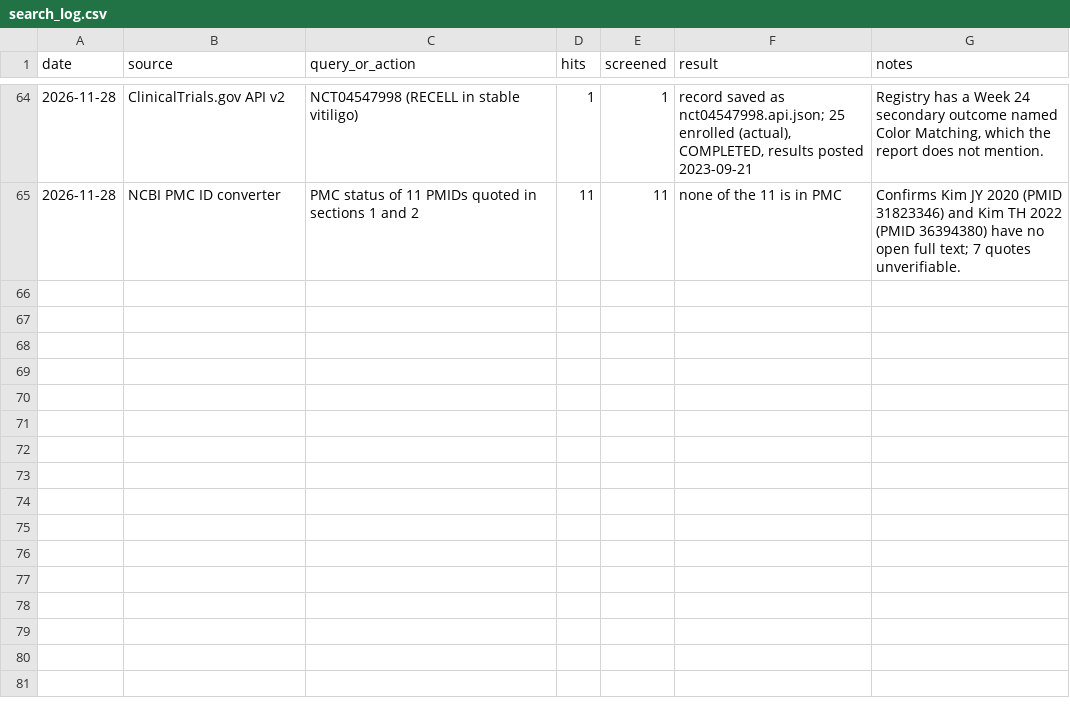
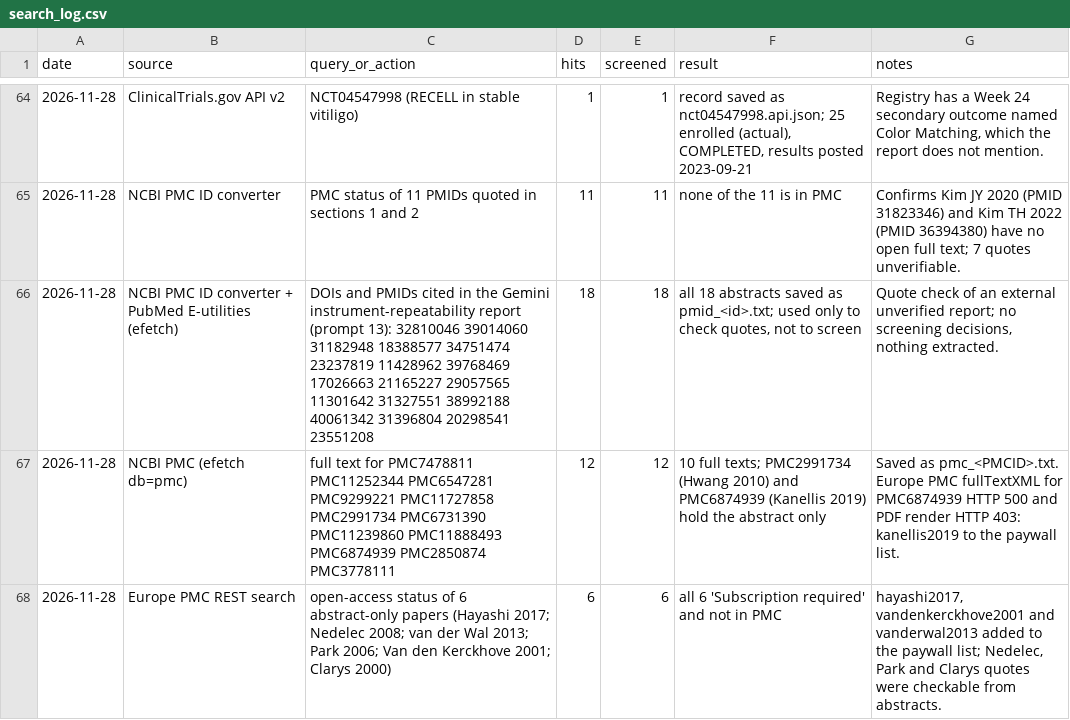
Before and after one commit to benyameen-c/Skin-Research, a CSV file: data/search_log.csv, drawn as a sheet; only a part is shown, gaps mark what is left out; the diff names each change by its address in the sheet, - before the commit and + after, or states it on an @@ line.

```diff
--- a/data/search_log.csv
+++ b/data/search_log.csv
+row 66: 2026-11-28 | NCBI PMC ID converter + PubMed E-utilities (efetch) | DOIs and PMIDs cited in the Gemini instrument-repeatability report (prompt 13): 32810046 39014060 31182948 18388577 34751474 23237819 11428962 39768469 17026663 21165227 29057565 11301642 31327551 38992188 40061342 31396804 20298541 23551208 | 18 | 18 | all 18 abstracts saved as pmid_<id>.txt; used only to check quotes, not to screen | Quote check of an external unverified report; no screening decisions, nothing extracted.
+row 67: 2026-11-28 | NCBI PMC (efetch db=pmc) | full text for PMC7478811 PMC11252344 PMC6547281 PMC9299221 PMC11727858 PMC2991734 PMC6731390 PMC11239860 PMC11888493 PMC6874939 PMC2850874 PMC3778111 | 12 | 12 | 10 full texts; PMC2991734 (Hwang 2010) and PMC6874939 (Kanellis 2019) hold the abstract only | Saved as pmc_<PMCID>.txt. Europe PMC fullTextXML for PMC6874939 HTTP 500 and PDF render HTTP 403: kanellis2019 to the paywall list.
+row 68: 2026-11-28 | Europe PMC REST search | open-access status of 6 abstract-only papers (Hayashi 2017; Nedelec 2008; van der Wal 2013; Park 2006; Van den Kerckhove 2001; Clarys 2000) | 6 | 6 | all 6 'Subscription required' and not in PMC | hayashi2017, vandenkerckhove2001 and vanderwal2013 added to the paywall list; Nedelec, Park and Clarys quotes were checkable from abstracts.
```
Also changed, not shown: 3 other files.
